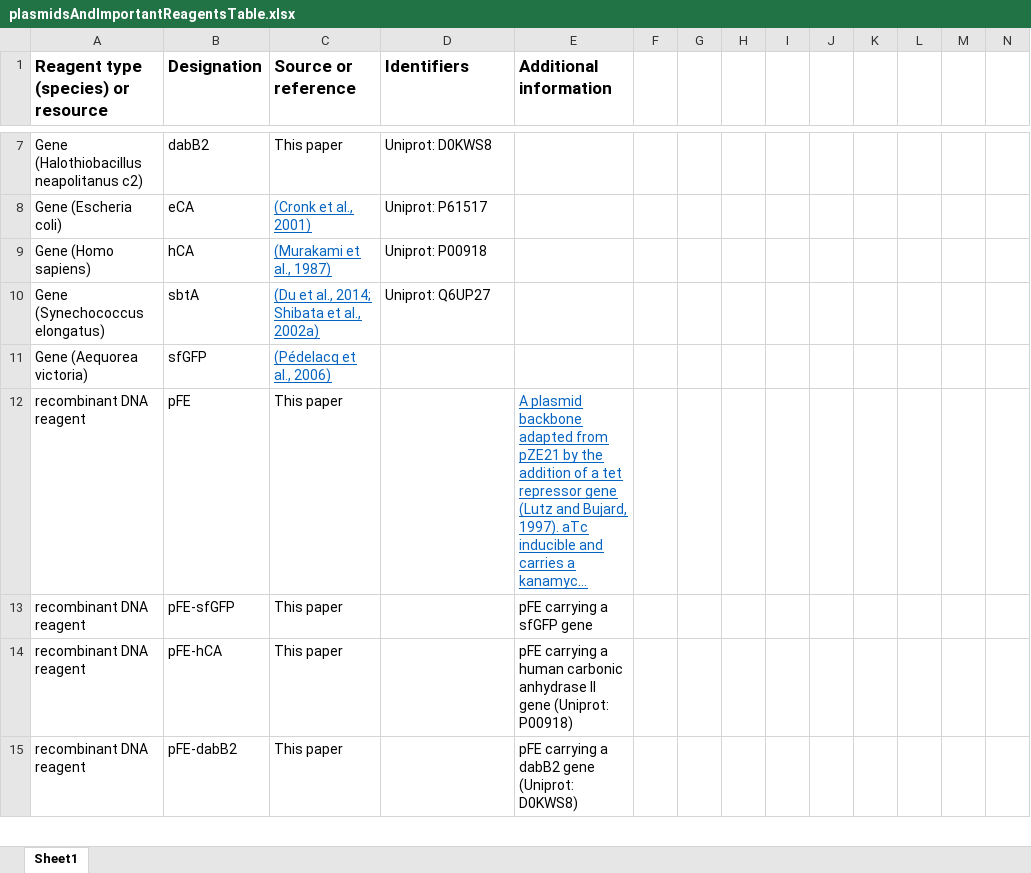
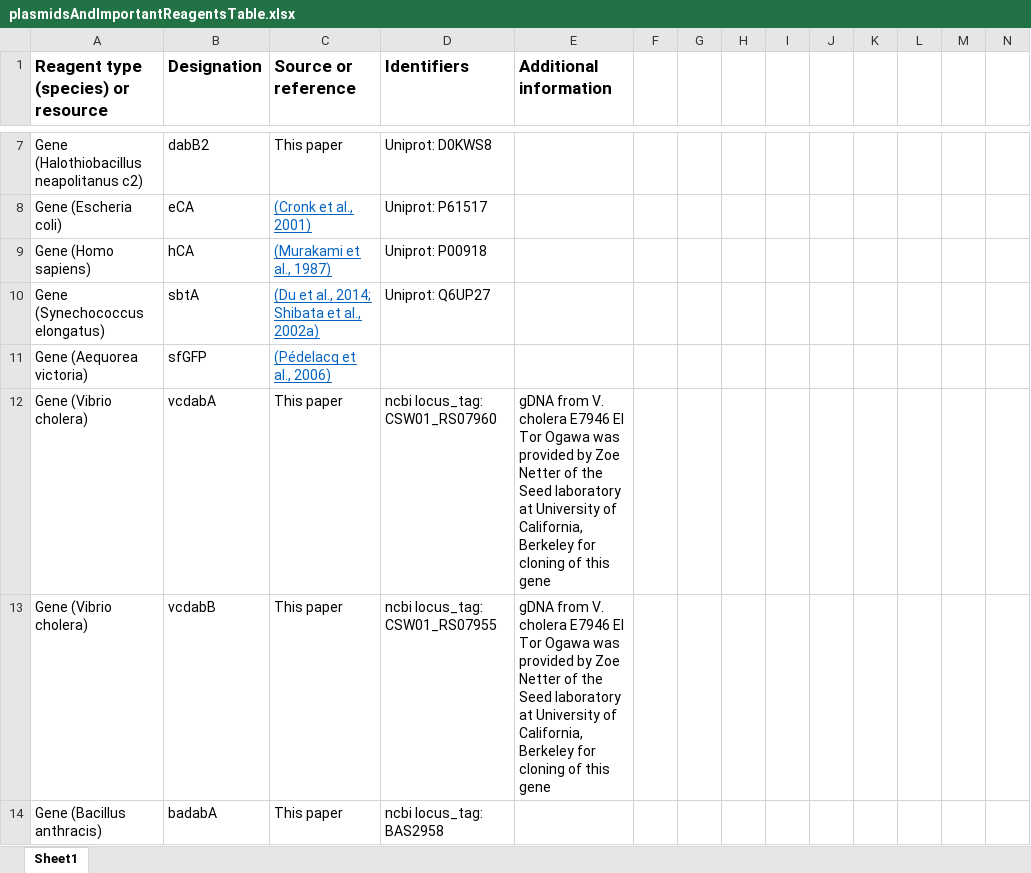
Before and after one commit to jackdesmarais/DabTransporterPaper, an Excel workbook: currentSupDrafts/plasmidsAndImportantReagentsTable.xlsx, sheet Sheet1, drawn as a sheet; only a part is shown, gaps mark what is left out; the shorter side is filled out with more unchanged rows; long unchanged cells end in …; values as stored, in another font and other column widths than the file's, no borders; rows hold the shown columns only; the diff covers the shown part only; the diff names each change by its address in the sheet, - before the commit and + after, or states it on an @@ line.

```diff
--- a/currentSupDrafts/plasmidsAndImportantReagentsTable.xlsx (sheet Sheet1)
+++ b/currentSupDrafts/plasmidsAndImportantReagentsTable.xlsx (sheet Sheet1)
+row 12: Gene (Vibrio cholera) | vcdabA | This paper | ncbi locus_tag: CSW01_RS07960 | gDNA from V. cholera E7946 El Tor Ogawa was provided by Zoe Netter of the Seed laboratory at University of California, Berkeley for cloning of this gene
+row 13: Gene (Vibrio cholera) | vcdabB | This paper | ncbi locus_tag: CSW01_RS07955 | gDNA from V. cholera E7946 El Tor Ogawa was provided by Zoe Netter of the Seed laboratory at University of California, Berkeley for cloning of this gene
+row 14: Gene (Bacillus anthracis) | badabA | This paper | ncbi locus_tag: BAS2958
```
Also changed, not shown: 4 added rows and 1 edited cell elsewhere in this sheet, 1 other file.
